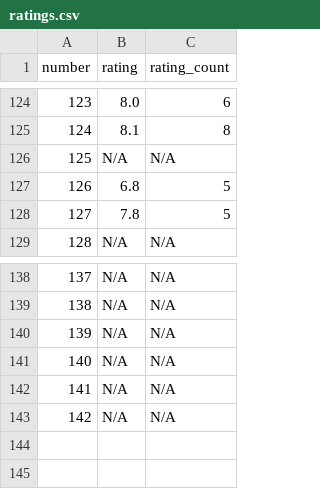
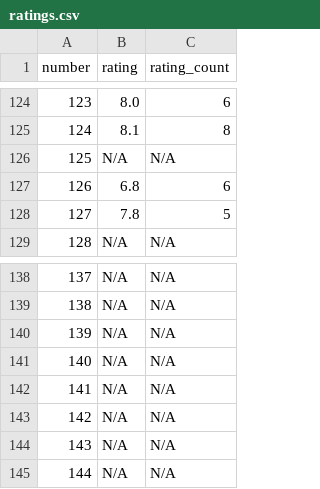
Before and after one commit to AlJohri/late-night-talk-show-analysis, a CSV file: the-late-show-with-stephen-colbert/data/ratings.csv, drawn as a sheet; only a part is shown, gaps mark what is left out.

```diff
--- a/the-late-show-with-stephen-colbert/data/ratings.csv
+++ b/the-late-show-with-stephen-colbert/data/ratings.csv
@@ -126,3 +126,3 @@ number,rating,rating_count
 125,N/A,N/A
-126,6.8,5
+126,6.8,6
 127,7.8,5
@@ -143 +143,3 @@ number,rating,rating_count
 142,N/A,N/A
+143,N/A,N/A
+144,N/A,N/A
```
Also changed, not shown: the-late-show-with-stephen-colbert/data/episode_list.csv, 7 other files.
